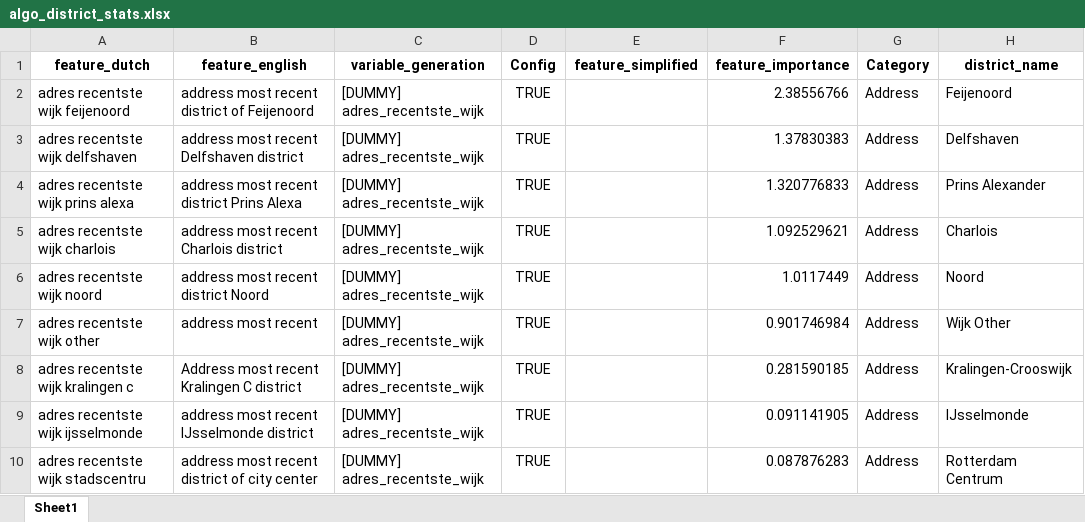
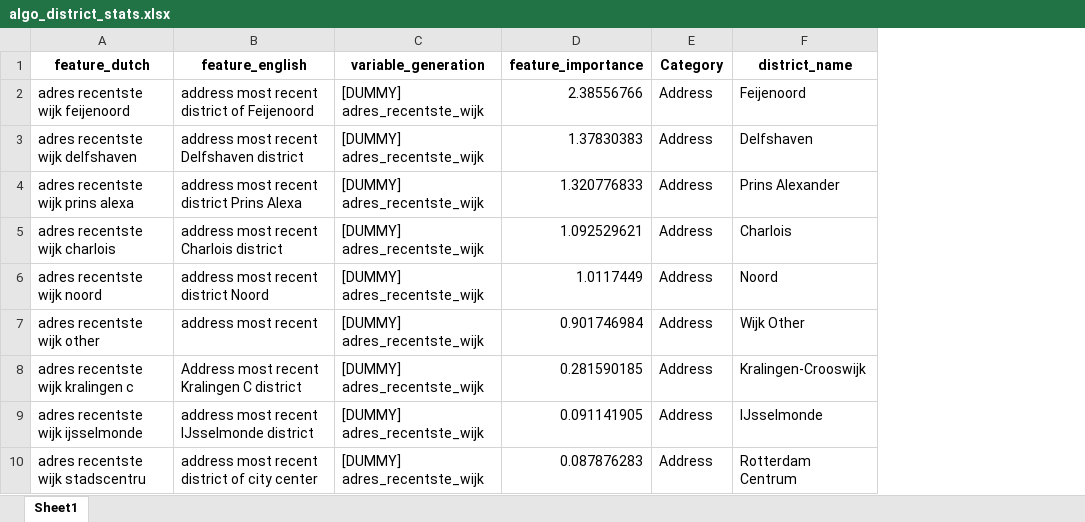
Before and after one commit to Lighthouse-Reports/suspicion_machines_workshop, an Excel workbook: data/02_intermediate/algo_district_stats.xlsx, sheet Sheet1, drawn as a sheet; only a part is shown; values as stored, in another font and other column widths than the file's, no borders; the diff names each change by its address in the sheet, - before the commit and + after, or states it on an @@ line.

```diff
--- a/data/02_intermediate/algo_district_stats.xlsx (sheet Sheet1)
+++ b/data/02_intermediate/algo_district_stats.xlsx (sheet Sheet1)
-column D (Config), rows 2-10: all TRUE
-column E (feature_simplified), empty
```
Also changed, not shown: 11 other files.
